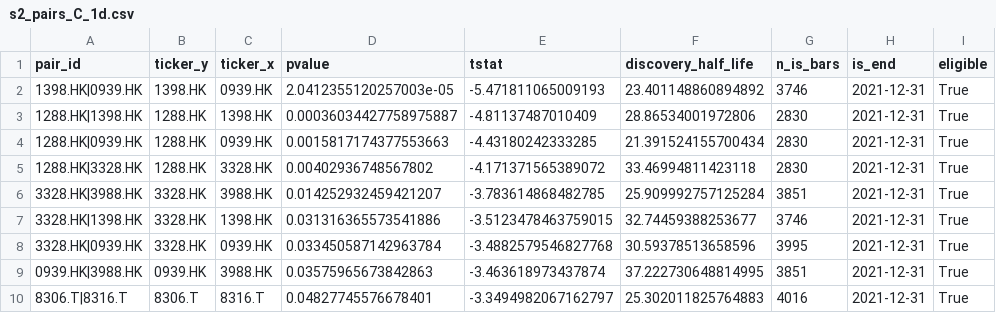
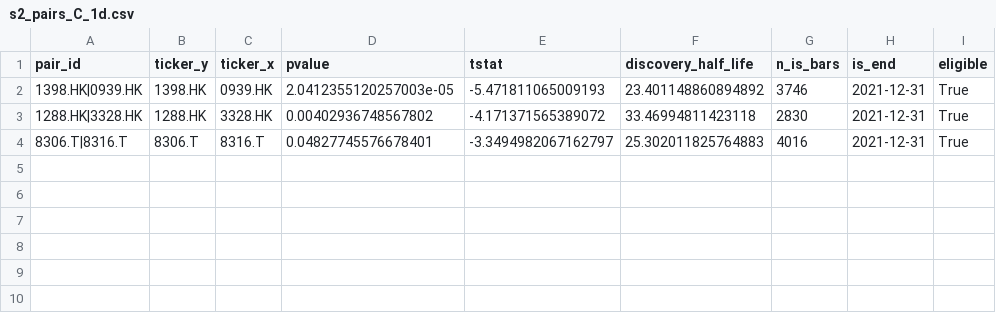
Before and after one commit to charlievellacott/trading_portfolio, a CSV file: 01_data/data_files/s2_coint/s2_pairs_C_1d.csv, drawn as a sheet; the diff names each change by its address in the sheet, - before the commit and + after, or states it on an @@ line.

```diff
--- a/01_data/data_files/s2_coint/s2_pairs_C_1d.csv
+++ b/01_data/data_files/s2_coint/s2_pairs_C_1d.csv
-row 3: 1288.HK|1398.HK | 1288.HK | 1398.HK | 0.00036034427758975887 | -4.81137487010409 | 28.86534001972806 | 2830 | 2021-12-31 | True
-row 4: 1288.HK|0939.HK | 1288.HK | 0939.HK | 0.0015817174377553663 | -4.43180242333285 | 21.391524155700434 | 2830 | 2021-12-31 | True
-row 6: 3328.HK|3988.HK | 3328.HK | 3988.HK | 0.014252932459421207 | -3.783614868482785 | 25.909992757125284 | 3851 | 2021-12-31 | True
-row 7: 3328.HK|1398.HK | 3328.HK | 1398.HK | 0.031316365573541886 | -3.5123478463759015 | 32.74459388253677 | 3746 | 2021-12-31 | True
-row 8: 3328.HK|0939.HK | 3328.HK | 0939.HK | 0.033450587142963784 | -3.4882579546827768 | 30.59378513658596 | 3995 | 2021-12-31 | True
-row 9: 0939.HK|3988.HK | 0939.HK | 3988.HK | 0.03575965673842863 | -3.463618973437874 | 37.222730648814995 | 3851 | 2021-12-31 | True
```
Also changed, not shown: 7 other files.
